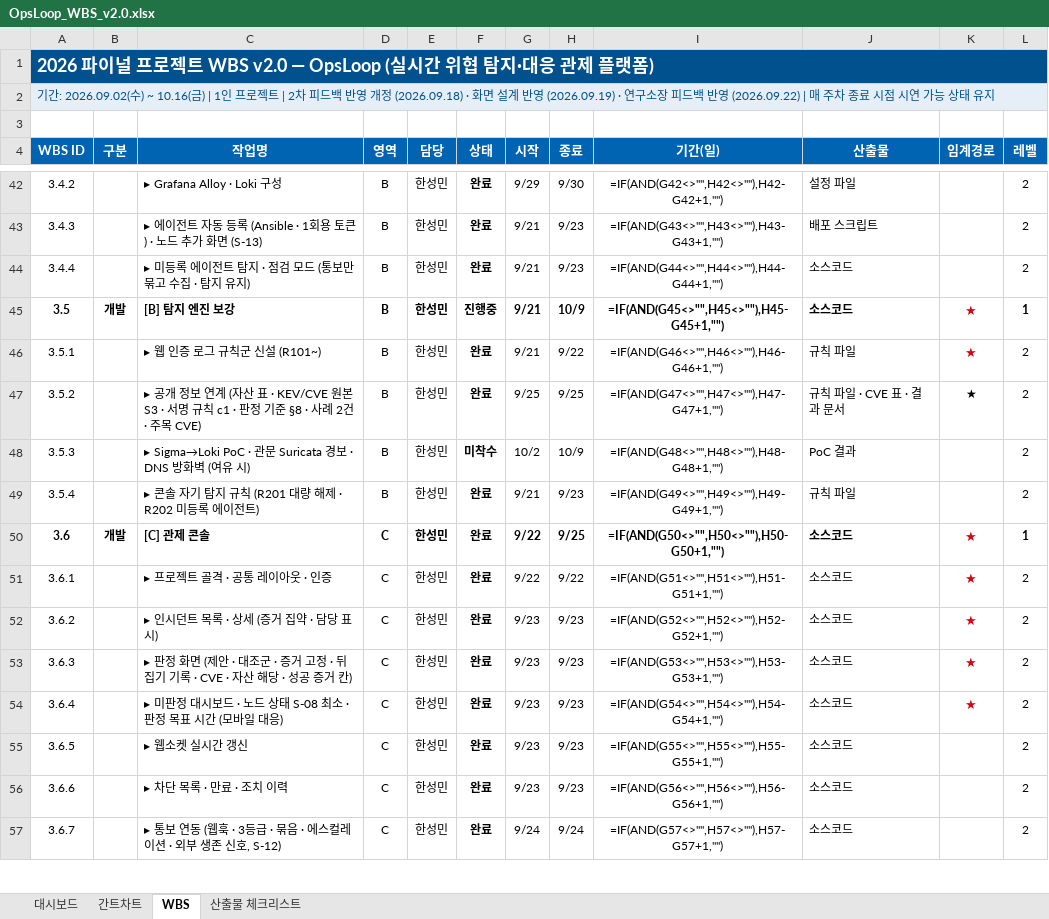
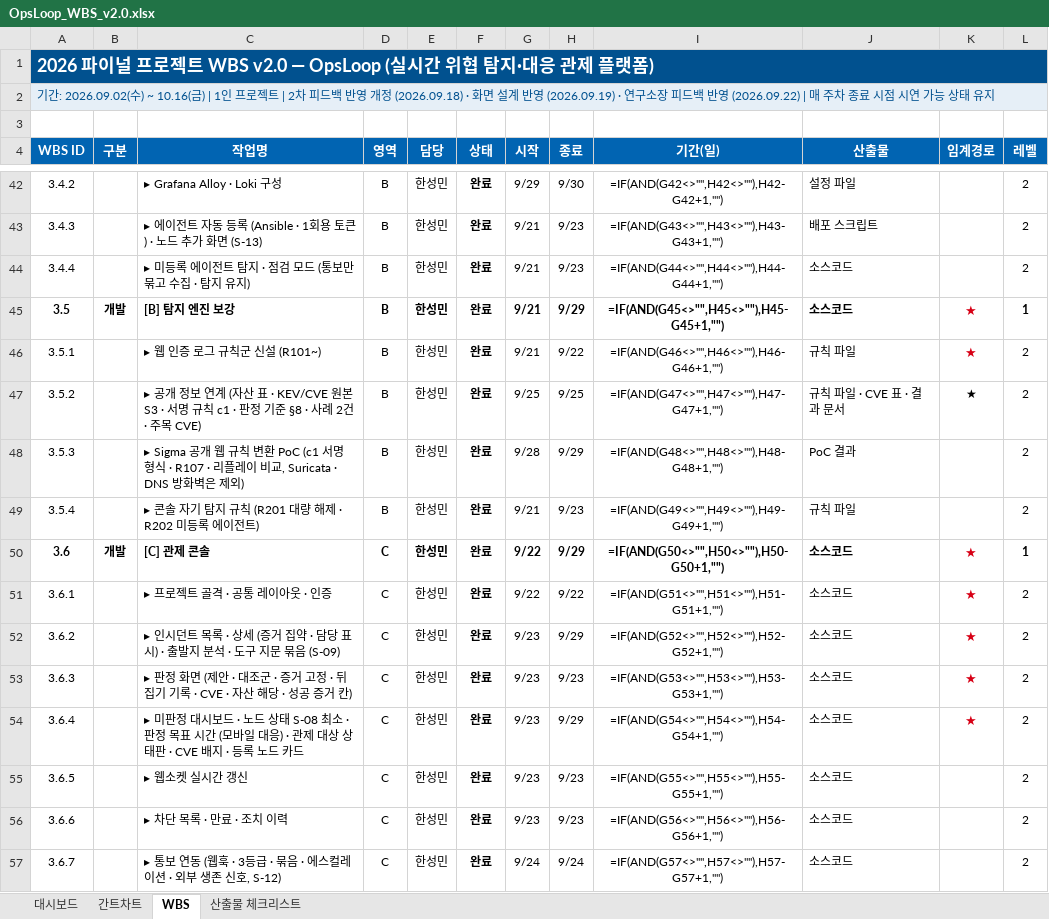
Before and after one commit to kkx7787/OpsLoop, an Excel workbook: docs/OpsLoop_WBS_v2.0.xlsx, sheet WBS, drawn as a sheet; only a part is shown, gaps mark what is left out; values as stored, in another font and other column widths than the file's, no borders; formulas without a stored value are shown as written; conditional formats not drawn; the diff covers the shown part only; the diff names each change by its address in the sheet, - before the commit and + after, or states it on an @@ line.

```diff
--- a/docs/OpsLoop_WBS_v2.0.xlsx (sheet WBS)
+++ b/docs/OpsLoop_WBS_v2.0.xlsx (sheet WBS)
-F45 (상태): 진행중
+F45 (상태): 완료
-H45 (종료): 10/9
+H45 (종료): 9/29
-C48 (작업명): ▸ Sigma→Loki PoC · 관문 Suricata 경보 · DNS 방화벽 (여유 시)
+C48 (작업명): ▸ Sigma 공개 웹 규칙 변환 PoC (c1 서명 형식 · R107 · 리플레이 비교, Suricata · DNS 방화벽은 제외)
-F48 (상태): 미착수
+F48 (상태): 완료
-G48 (시작): 10/2
+G48 (시작): 9/28
-H48 (종료): 10/9
+H48 (종료): 9/29
-H50 (종료): 9/25
+H50 (종료): 9/29
-C52 (작업명): ▸ 인시던트 목록 · 상세 (증거 집약 · 담당 표시)
+C52 (작업명): ▸ 인시던트 목록 · 상세 (증거 집약 · 담당 표시) · 출발지 분석 · 도구 지문 묶음 (S-09)
-H52 (종료): 9/23
+H52 (종료): 9/29
-C54 (작업명): …대응)
+C54 (작업명): …대응) · 관제 대상 상태판 · CVE 배지 · 등록 노드 카드
-H54 (종료): 9/23
+H54 (종료): 9/29
```
Also changed, not shown: 10 edited cells elsewhere in this sheet, 2 other files.
